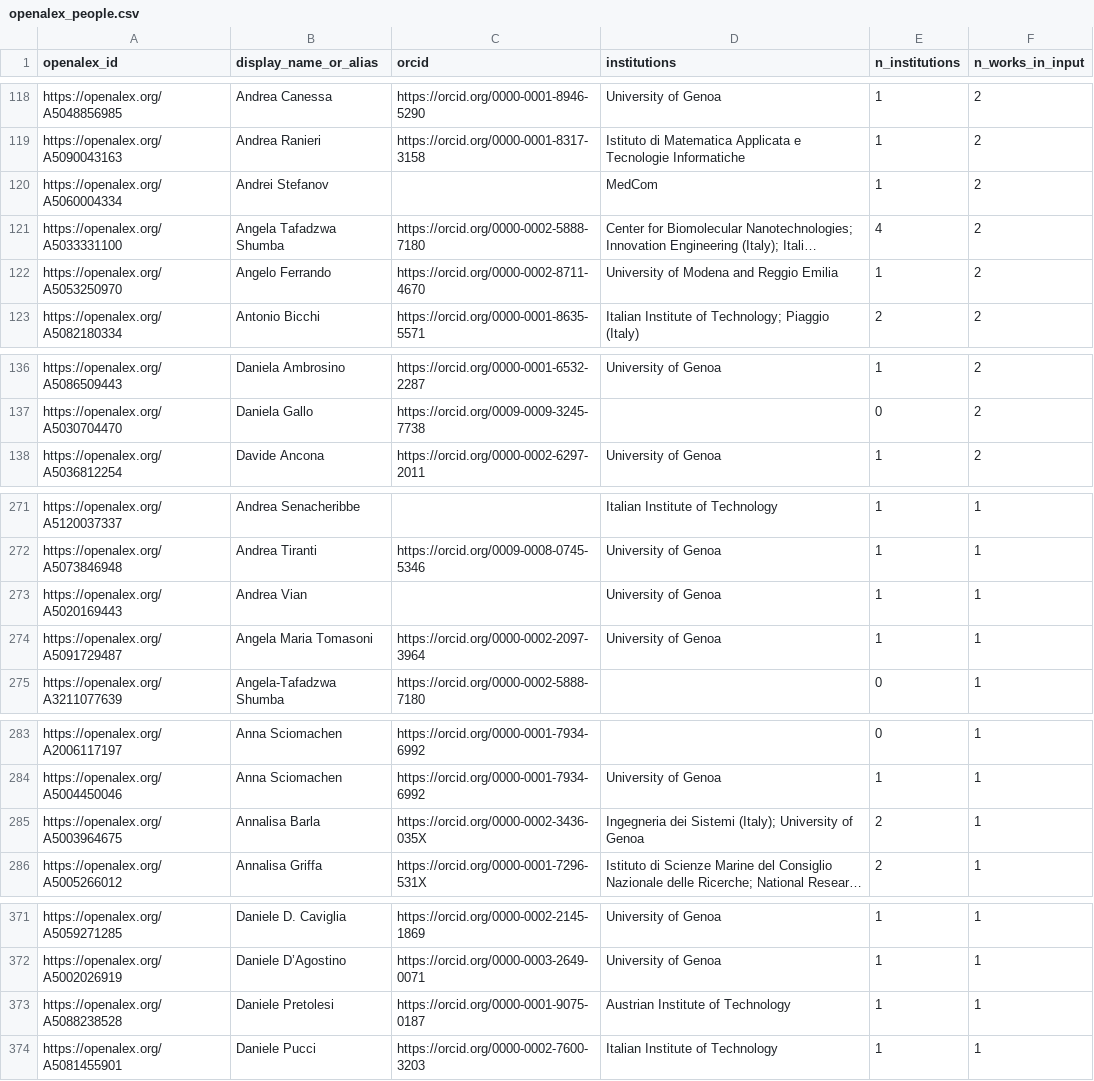
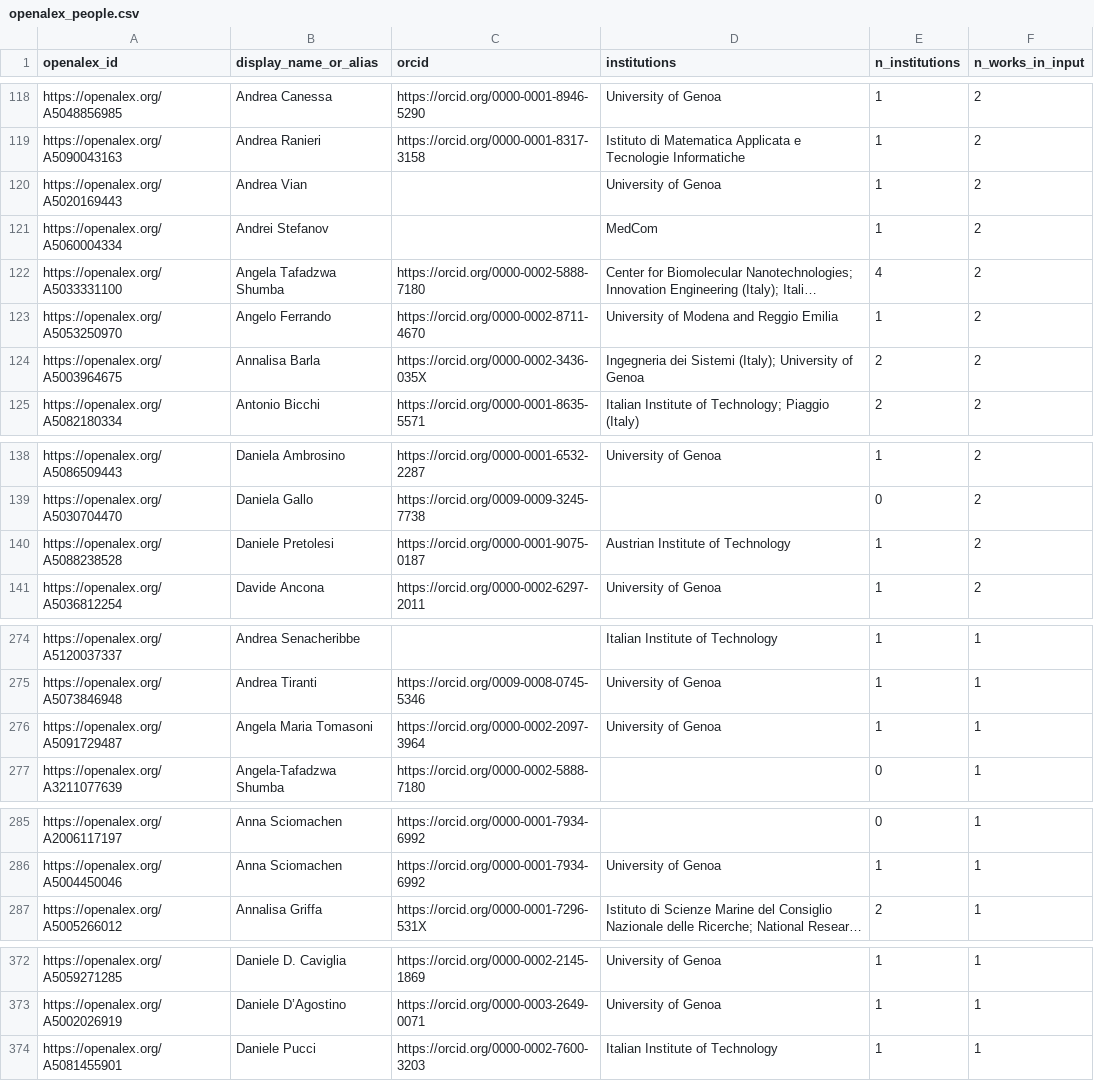
Before and after one commit to PietroGaldi/iPandaPRO_Final_Project_datavis_25_26.github.io, a CSV file: data/openalex_people.csv, drawn as a sheet; only a part is shown, gaps mark what is left out; long unchanged cells end in …; removed rows and columns are numbered as before the commit, all else as after; the diff covers the shown part only; the diff names each change by its address in the sheet, - before the commit and + after, or states it on an @@ line.

Commit message:
add data

```diff
--- a/data/openalex_people.csv
+++ b/data/openalex_people.csv
+row 120: https://openalex.org/A5020169443 | Andrea Vian |  | University of Genoa | 1 | 2
+row 124: https://openalex.org/A5003964675 | Annalisa Barla | https://orcid.org/0000-0002-3436-035X | Ingegneria dei Sistemi (Italy); University of Genoa | 2 | 2
+row 140: https://openalex.org/A5088238528 | Daniele Pretolesi | https://orcid.org/0000-0001-9075-0187 | Austrian Institute of Technology | 1 | 2
-row 273: https://openalex.org/A5020169443 | Andrea Vian |  | University of Genoa | 1 | 1
-row 285: https://openalex.org/A5003964675 | Annalisa Barla | https://orcid.org/0000-0002-3436-035X | Ingegneria dei Sistemi (Italy); University of Genoa | 2 | 1
-row 373: https://openalex.org/A5088238528 | Daniele Pretolesi | https://orcid.org/0000-0001-9075-0187 | Austrian Institute of Technology | 1 | 1
```
Also changed, not shown: 1 added row elsewhere in this file, 1 other file.
